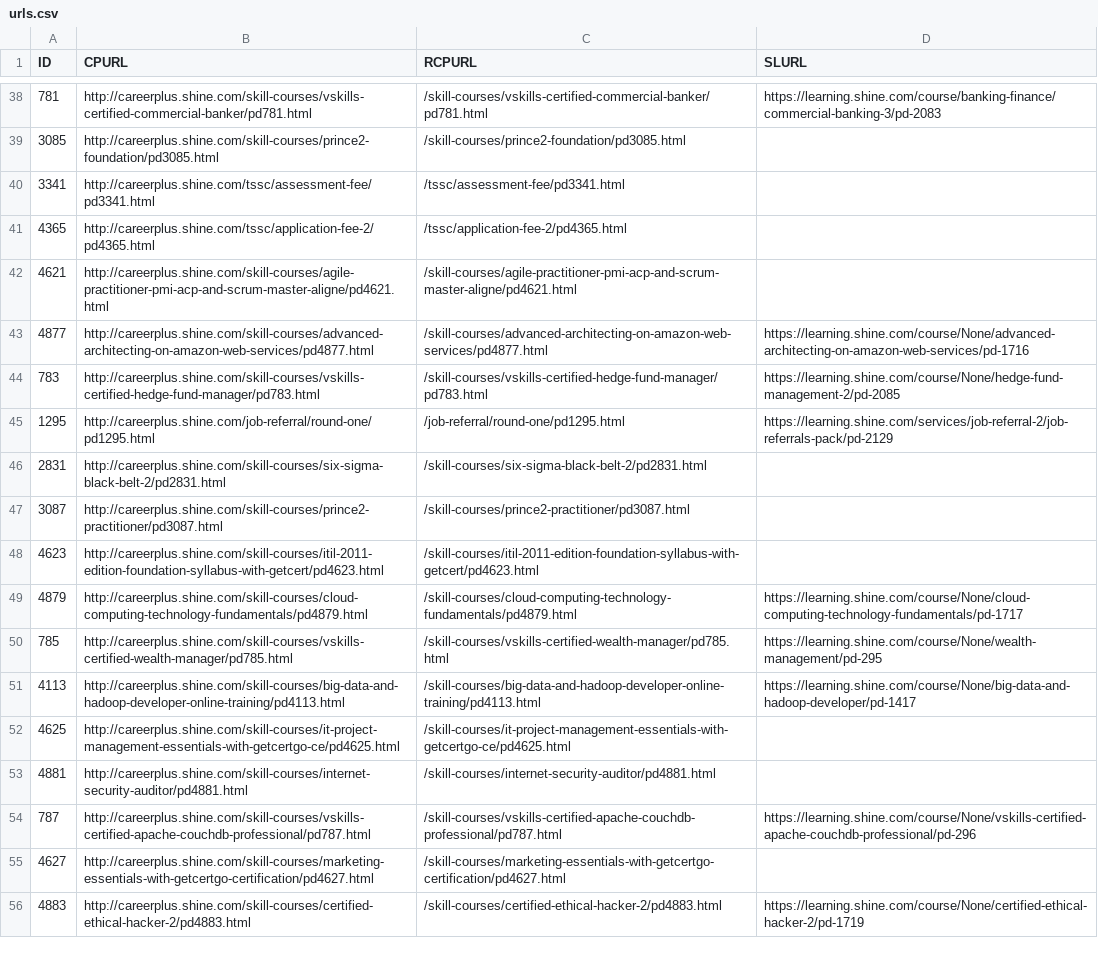
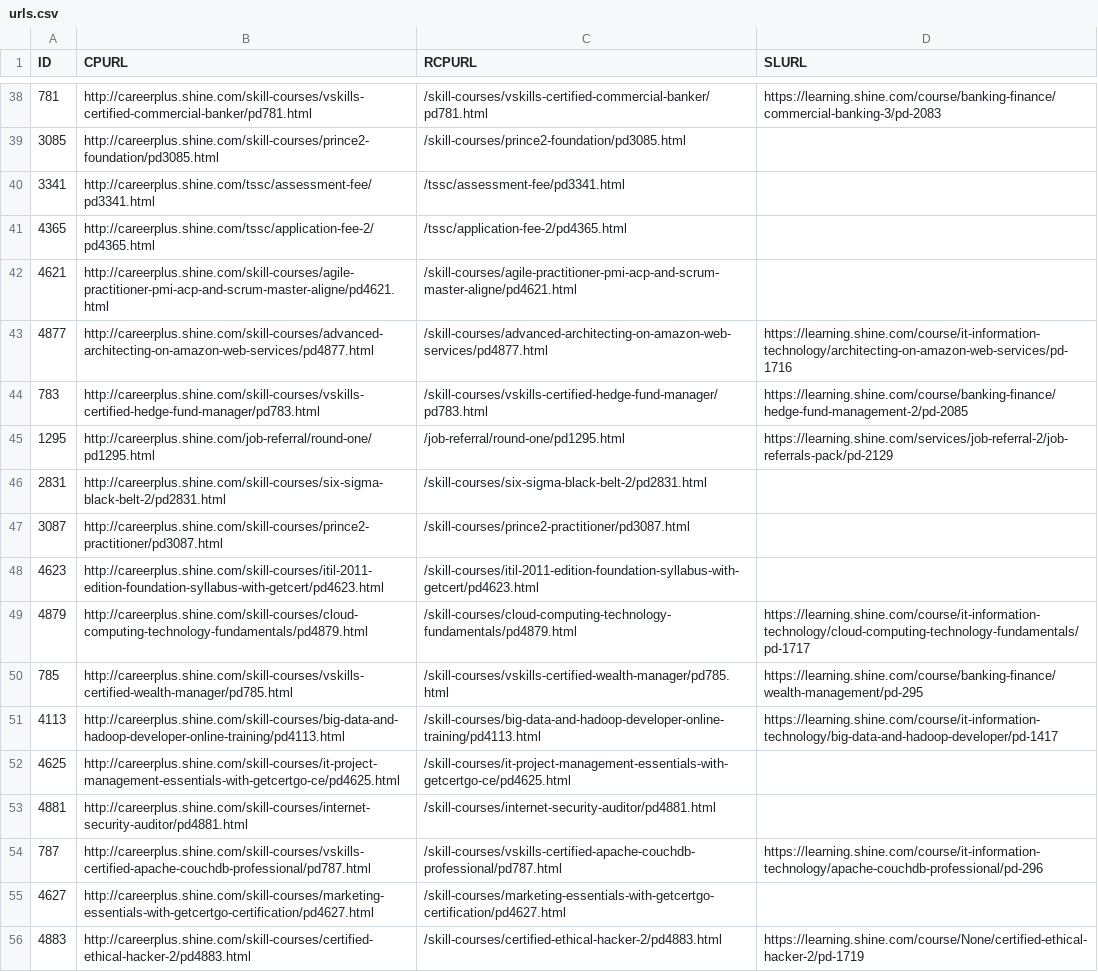
Before and after one commit to callmedp/react, a CSV file: urls.csv, drawn as a sheet; only a part is shown, gaps mark what is left out; the diff covers the shown part only.

```diff
--- a/urls.csv
+++ b/urls.csv
@@ -42,4 +42,4 @@ ID,CPURL,RCPURL,SLURL
 4621,http://careerplus.shine.com/skill-courses/agile-practitioner-pmi-acp-and-scrum-master-aligne/pd4621.html,/skill-courses/agile-practitioner-pmi-acp-and-scrum-master-aligne/pd4621.html,
-4877,http://careerplus.shine.com/skill-courses/advanced-architecting-on-amazon-web-services/pd4877.html,/skill-courses/advanced-architecting-on-amazon-web-services/pd4877.html,https://learning.shine.com/course/None/advanced-architecting-on-amazon-web-services/pd-1716
-783,http://careerplus.shine.com/skill-courses/vskills-certified-hedge-fund-manager/pd783.html,/skill-courses/vskills-certified-hedge-fund-manager/pd783.html,https://learning.shine.com/course/None/hedge-fund-management-2/pd-2085
+4877,http://careerplus.shine.com/skill-courses/advanced-architecting-on-amazon-web-services/pd4877.html,/skill-courses/advanced-architecting-on-amazon-web-services/pd4877.html,https://learning.shine.com/course/it-information-technology/architecting-on-amazon-web-services/pd-1716
+783,http://careerplus.shine.com/skill-courses/vskills-certified-hedge-fund-manager/pd783.html,/skill-courses/vskills-certified-hedge-fund-manager/pd783.html,https://learning.shine.com/course/banking-finance/hedge-fund-management-2/pd-2085
 1295,http://careerplus.shine.com/job-referral/round-one/pd1295.html,/job-referral/round-one/pd1295.html,https://learning.shine.com/services/job-referral-2/job-referrals-pack/pd-2129
@@ -48,8 +48,8 @@ ID,CPURL,RCPURL,SLURL
 4623,http://careerplus.shine.com/skill-courses/itil-2011-edition-foundation-syllabus-with-getcert/pd4623.html,/skill-courses/itil-2011-edition-foundation-syllabus-with-getcert/pd4623.html,
-4879,http://careerplus.shine.com/skill-courses/cloud-computing-technology-fundamentals/pd4879.html,/skill-courses/cloud-computing-technology-fundamentals/pd4879.html,https://learning.shine.com/course/None/cloud-computing-technology-fundamentals/pd-1717
-785,http://careerplus.shine.com/skill-courses/vskills-certified-wealth-manager/pd785.html,/skill-courses/vskills-certified-wealth-manager/pd785.html,https://learning.shine.com/course/None/wealth-management/pd-295
-4113,http://careerplus.shine.com/skill-courses/big-data-and-hadoop-developer-online-training/pd4113.html,/skill-courses/big-data-and-hadoop-developer-online-training/pd4113.html,https://learning.shine.com/course/None/big-data-and-hadoop-developer/pd-1417
+4879,http://careerplus.shine.com/skill-courses/cloud-computing-technology-fundamentals/pd4879.html,/skill-courses/cloud-computing-technology-fundamentals/pd4879.html,https://learning.shine.com/course/it-information-technology/cloud-computing-technology-fundamentals/pd-1717
+785,http://careerplus.shine.com/skill-courses/vskills-certified-wealth-manager/pd785.html,/skill-courses/vskills-certified-wealth-manager/pd785.html,https://learning.shine.com/course/banking-finance/wealth-management/pd-295
+4113,http://careerplus.shine.com/skill-courses/big-data-and-hadoop-developer-online-training/pd4113.html,/skill-courses/big-data-and-hadoop-developer-online-training/pd4113.html,https://learning.shine.com/course/it-information-technology/big-data-and-hadoop-developer/pd-1417
 4625,http://careerplus.shine.com/skill-courses/it-project-management-essentials-with-getcertgo-ce/pd4625.html,/skill-courses/it-project-management-essentials-with-getcertgo-ce/pd4625.html,
 4881,http://careerplus.shine.com/skill-courses/internet-security-auditor/pd4881.html,/skill-courses/internet-security-auditor/pd4881.html,
-787,http://careerplus.shine.com/skill-courses/vskills-certified-apache-couchdb-professional/pd787.html,/skill-courses/vskills-certified-apache-couchdb-professional/pd787.html,https://learning.shine.com/course/None/vskills-certified-apache-couchdb-professional/pd-296
+787,http://careerplus.shine.com/skill-courses/vskills-certified-apache-couchdb-professional/pd787.html,/skill-courses/vskills-certified-apache-couchdb-professional/pd787.html,https://learning.shine.com/course/it-information-technology/apache-couchdb-professional/pd-296
 4627,http://careerplus.shine.com/skill-courses/marketing-essentials-with-getcertgo-certification/pd4627.html,/skill-courses/marketing-essentials-with-getcertgo-certification/pd4627.html,
```
Also changed, not shown: 158 edited cells elsewhere in this file, new_absent_user.csv, 1 other file.
